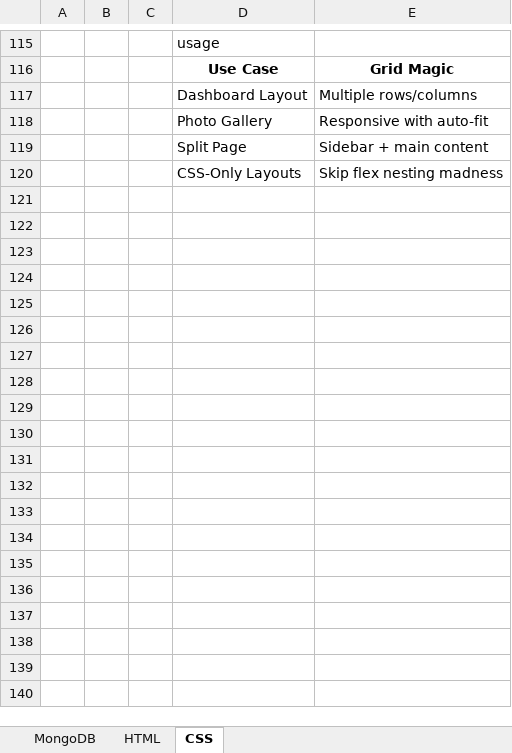
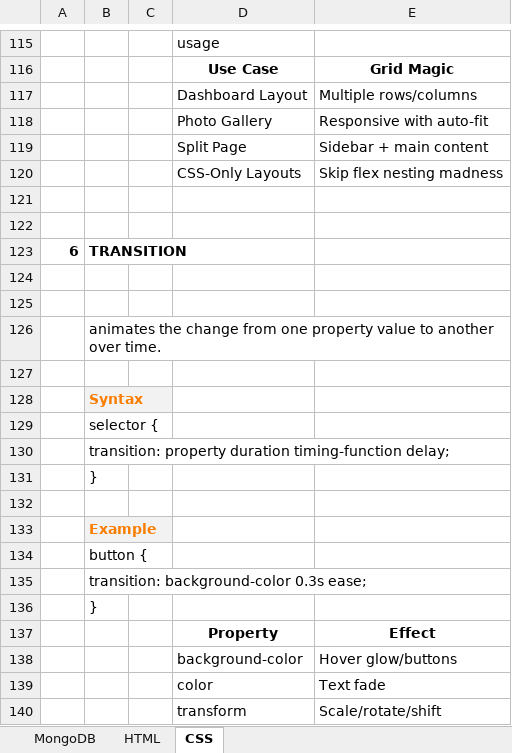
Before and after one commit to fresher2coder/sret-mern-2023-27, an Excel workbook: 1_Materials/classNotes/class_notes.xlsx, sheet CSS, drawn as a sheet; only a part is shown, gaps mark what is left out; values as stored, in another font and other column widths than the file's, no borders; table styles not drawn; the diff covers the shown part only; the diff names each change by its address in the sheet, - before the commit and + after, or states it on an @@ line.

Commit message:
feat(css): added animation, transition, and media query demo files chore(css): updated box model, z-index, and selector/unit examples docs: modified class_notes.xlsx to reflect new CSS topics

```diff
--- a/1_Materials/classNotes/class_notes.xlsx (sheet CSS)
+++ b/1_Materials/classNotes/class_notes.xlsx (sheet CSS)
+row 121: (empty)
+row 122: (empty)
+row 123: 6 | TRANSITION
+row 124: (empty)
+row 125: (empty)
+row 126:  | animates the change from one property value to another over time.
+row 127: (empty)
+row 128:  | Syntax
+row 129:  | selector {
+row 130:  | transition: property duration timing-function delay;
+row 131:  | }
+row 132: (empty)
+row 133:  | Example
+row 134:  | button {
+row 135:  | transition: background-color 0.3s ease;
+row 136:  | }
+row 137:  |  |  | Property | Effect
+row 138:  |  |  | background-color | Hover glow/buttons
+row 139:  |  |  | color | Text fade
+row 140:  |  |  | transform | Scale/rotate/shift
```
Also changed, not shown: 75 added rows and 2 edited cells elsewhere in this sheet, 6 other files.
